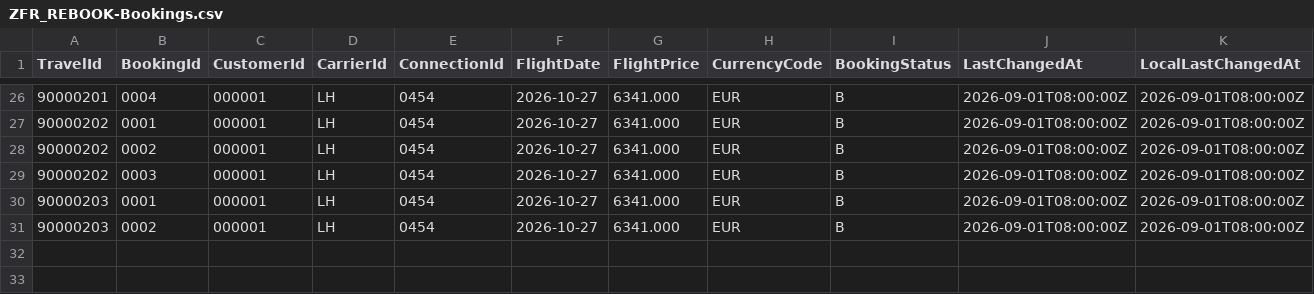
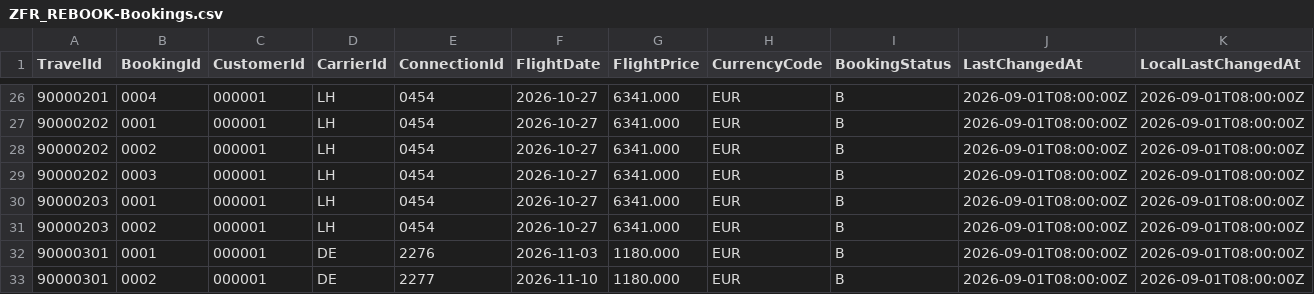
Before and after one commit to Kamilkov/flight-rescue, a CSV file: srv/external/data/ZFR_REBOOK-Bookings.csv, drawn as a sheet; only a part is shown, gaps mark what is left out.

```diff
--- a/srv/external/data/ZFR_REBOOK-Bookings.csv
+++ b/srv/external/data/ZFR_REBOOK-Bookings.csv
@@ -31 +31,3 @@ TravelId;BookingId;CustomerId;CarrierId;ConnectionId;FlightDate;FlightPrice;Curr
 90000203;0002;000001;LH;0454;2026-10-27;6341.000;EUR;B;2026-09-01T08:00:00Z;2026-09-01T08:00:00Z
+90000301;0001;000001;DE;2276;2026-11-03;1180.000;EUR;B;2026-09-01T08:00:00Z;2026-09-01T08:00:00Z
+90000301;0002;000001;DE;2277;2026-11-10;1180.000;EUR;B;2026-09-01T08:00:00Z;2026-09-01T08:00:00Z
```
Also changed, not shown: srv/external/data/ZFR_REBOOK-Flights.csv, 2 other files.
